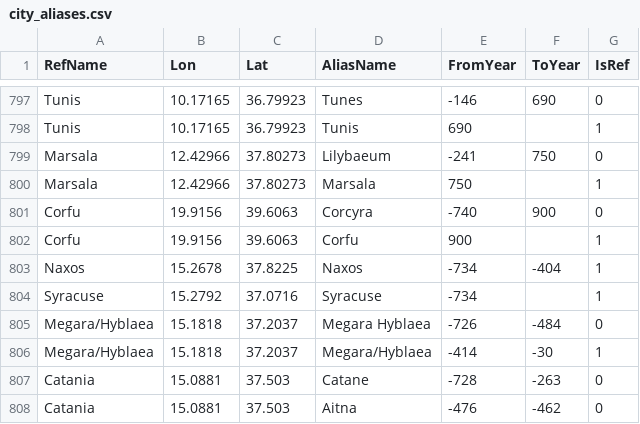
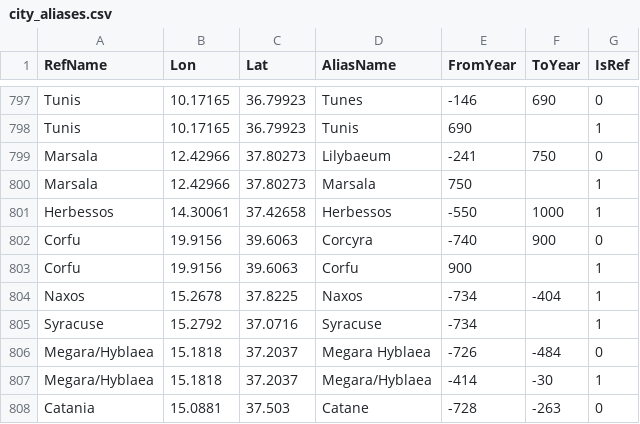
Before and after one commit to cgsoares49/historical-map-viewer, a CSV file: mapper/city_aliases.csv, drawn as a sheet; only a part is shown, gaps mark what is left out; the shorter side is filled out with more unchanged rows.

Commit message:
Update mapper data and code - 2026-09-01 08:36

```diff
--- a/mapper/city_aliases.csv
+++ b/mapper/city_aliases.csv
@@ -800,2 +800,3 @@ Marsala,12.42966,37.80273,Lilybaeum,-241,750,0
 Marsala,12.42966,37.80273,Marsala,750,,1
+Herbessos,14.30061,37.42658,Herbessos,-550,1000,1
 Corfu,19.9156,39.6063,Corcyra,-740,900,0
```
Also changed, not shown: mapper/city_locations.csv, mapper/geodata.csv, 4 other files.
